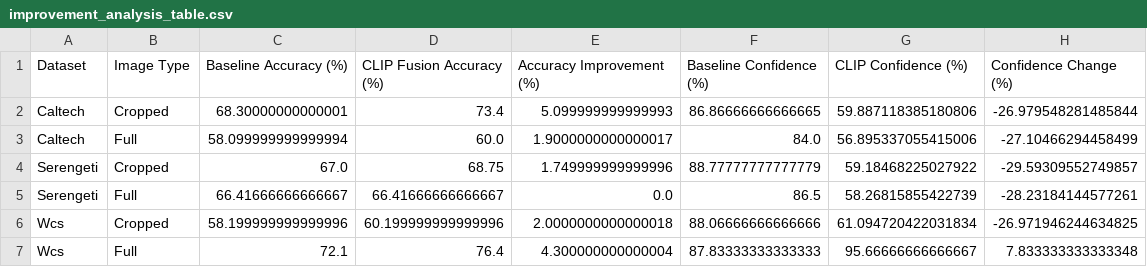
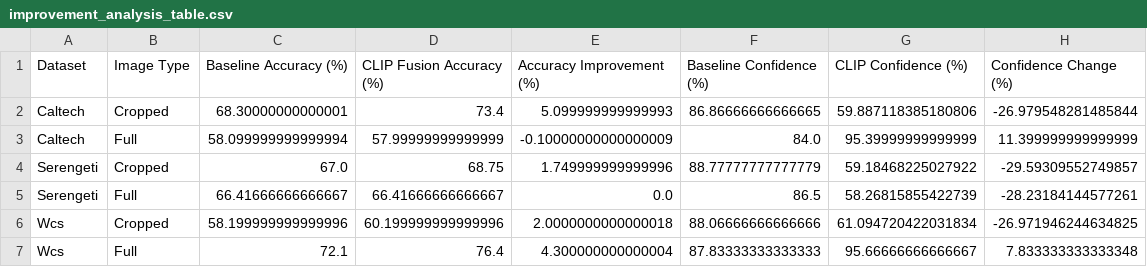
Before and after one commit to LuizAlencar17/WildMatch, a CSV file: results/improvement_analysis_table.csv, drawn as a sheet.

```diff
--- a/results/improvement_analysis_table.csv
+++ b/results/improvement_analysis_table.csv
@@ -2,3 +2,3 @@ Dataset,Image Type,Baseline Accuracy (%),CLIP Fusion Accuracy (%),Accuracy Impro
 Caltech,Cropped,68.30000000000001,73.4,5.099999999999993,86.86666666666665,59.887118385180806,-26.979548281485844
-Caltech,Full,58.099999999999994,60.0,1.9000000000000017,84.0,56.895337055415006,-27.10466294458499
+Caltech,Full,58.099999999999994,57.99999999999999,-0.10000000000000009,84.0,95.39999999999999,11.399999999999999
 Serengeti,Cropped,67.0,68.75,1.749999999999996,88.77777777777779,59.18468225027922,-29.59309552749857
```
Also changed, not shown: results/accuracy_comparison_table.csv, 6 other files.
